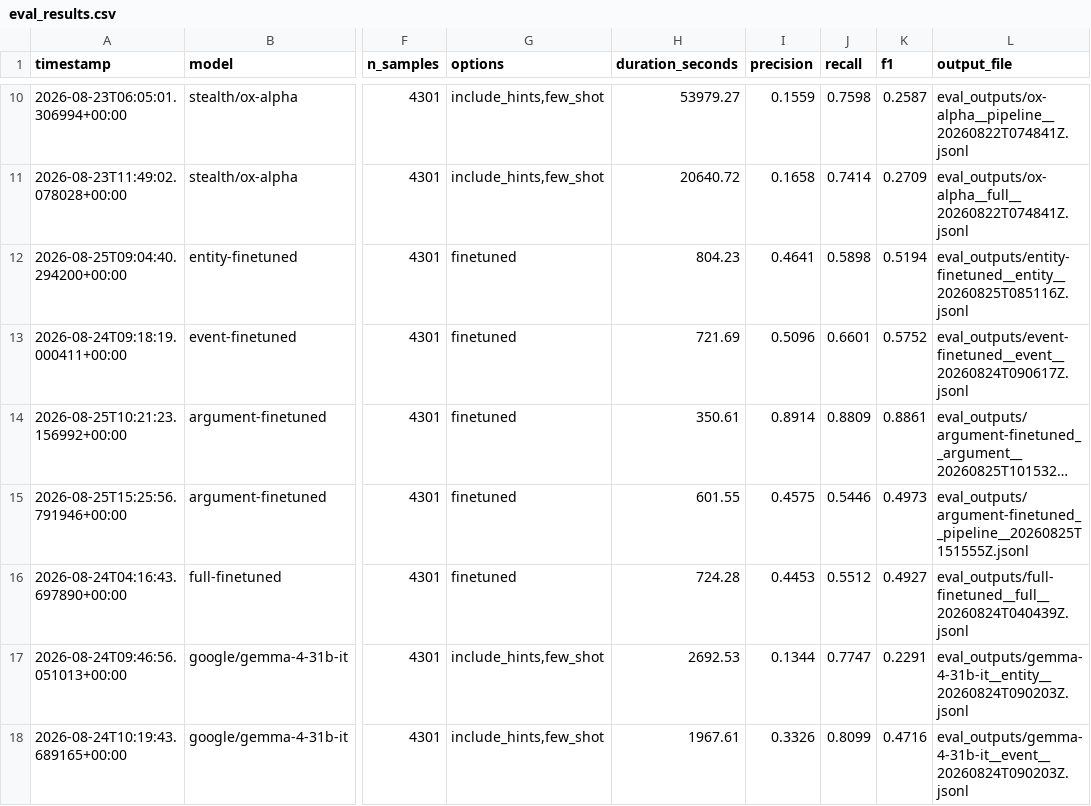
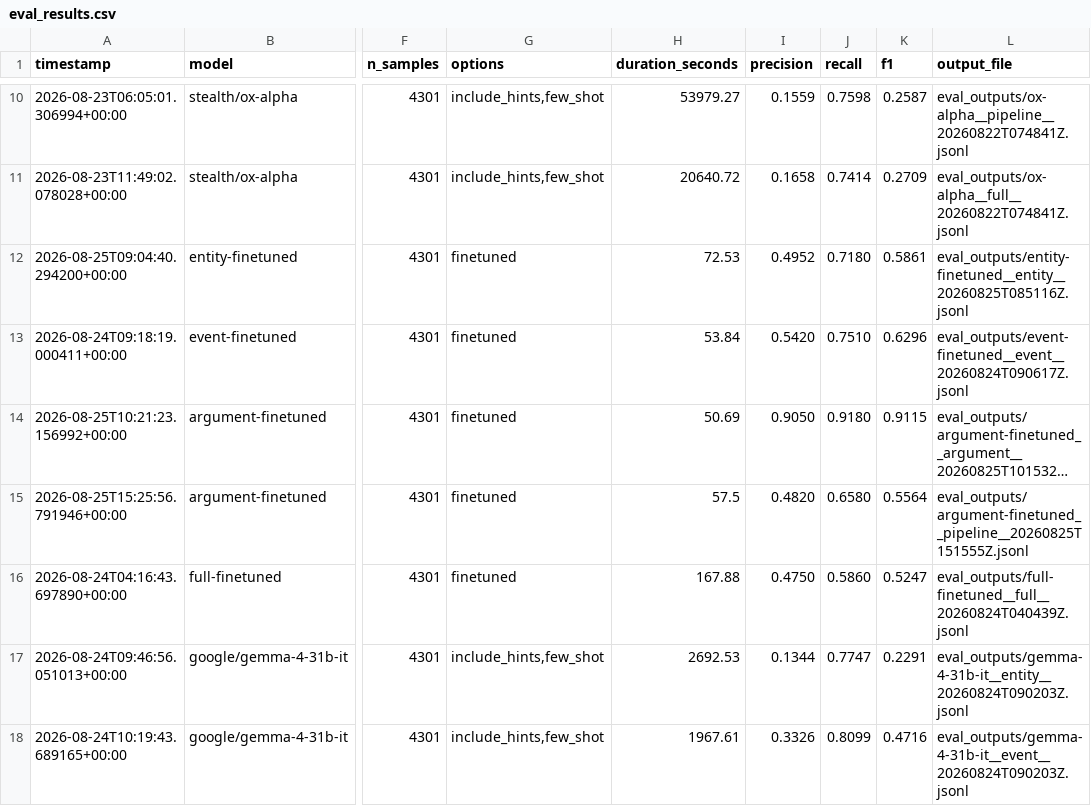
Before and after one commit to 20021341/distant-supervision-ee, a CSV file: eval_results.csv, drawn as a sheet; only a part is shown, gaps mark what is left out; long unchanged cells end in …; the diff covers the shown part only; the diff names each change by its address in the sheet, - before the commit and + after, or states it on an @@ line.

```diff
--- a/eval_results.csv
+++ b/eval_results.csv
-H12 (duration_seconds): 804.23
+H12 (duration_seconds): 72.53
-I12 (precision): 0.4641
+I12 (precision): 0.4952
-J12 (recall): 0.5898
+J12 (recall): 0.7180
-K12 (f1): 0.5194
+K12 (f1): 0.5861
-H13 (duration_seconds): 721.69
+H13 (duration_seconds): 53.84
-I13 (precision): 0.5096
+I13 (precision): 0.5420
-J13 (recall): 0.6601
+J13 (recall): 0.7510
-K13 (f1): 0.5752
+K13 (f1): 0.6296
-H14 (duration_seconds): 350.61
+H14 (duration_seconds): 50.69
-I14 (precision): 0.8914
+I14 (precision): 0.9050
-J14 (recall): 0.8809
+J14 (recall): 0.9180
-K14 (f1): 0.8861
+K14 (f1): 0.9115
-H15 (duration_seconds): 601.55
+H15 (duration_seconds): 57.5
-I15 (precision): 0.4575
+I15 (precision): 0.4820
-J15 (recall): 0.5446
+J15 (recall): 0.6580
-K15 (f1): 0.4973
+K15 (f1): 0.5564
-H16 (duration_seconds): 724.28
+H16 (duration_seconds): 167.88
-I16 (precision): 0.4453
+I16 (precision): 0.4750
-J16 (recall): 0.5512
+J16 (recall): 0.5860
-K16 (f1): 0.4927
+K16 (f1): 0.5247
```
Also changed, not shown: 20 edited cells elsewhere in this file, 1 other file.
